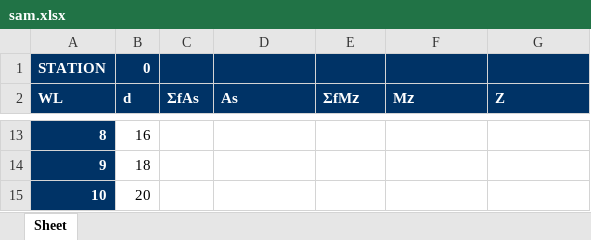
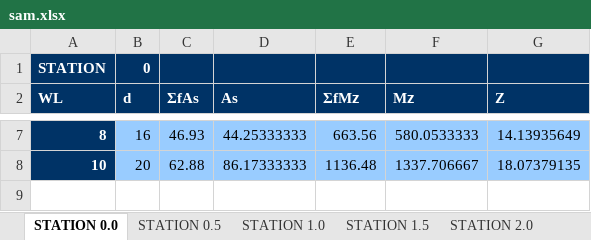
Before and after one commit to snascusat/Bonjean-Generator, an Excel workbook: sam.xlsx, sheet STATION 0.0, drawn as a sheet; only a part is shown, gaps mark what is left out; values as stored, in another font and other column widths than the file's, no borders; removed rows and columns are numbered as before the commit, all else as after; the diff covers the shown part only; the diff names each change by its address in the sheet, - before the commit and + after, or states it on an @@ line.

```diff
--- a/sam.xlsx (sheet STATION 0.0)
+++ b/sam.xlsx (sheet STATION 0.0)
-sheet tab: Sheet
+sheet tab: STATION 0.0
+sheet tab: STATION 0.5
+sheet tab: STATION 1.0
+sheet tab: STATION 1.5
+sheet tab: STATION 2.0
-B7:G7 fill: none
+B7:G7 fill: #99CCFF
-C7 (ΣfAs): (empty)
+C7 (ΣfAs): 46.93
-D7 (As): (empty)
+D7 (As): 44.25333333
-E7 (ΣfM𝘇): (empty)
+E7 (ΣfM𝘇): 663.56
-F7 (M𝘇): (empty)
+F7 (M𝘇): 580.0533333
-G7 (Z): (empty)
+G7 (Z): 14.13935649
-row 14: 9 | 18
-B8:G8 fill: none
+B8:G8 fill: #99CCFF
-C8 (ΣfAs): (empty)
+C8 (ΣfAs): 62.88
-D8 (As): (empty)
+D8 (As): 86.17333333
-E8 (ΣfM𝘇): (empty)
+E8 (ΣfM𝘇): 1136.48
-F8 (M𝘇): (empty)
+F8 (M𝘇): 1337.706667
-G8 (Z): (empty)
+G8 (Z): 18.07379135
```
Also changed, not shown: 6 removed rows, 20 edited cells and cell formats elsewhere in this sheet, other sheet tabs, 1 other file.
